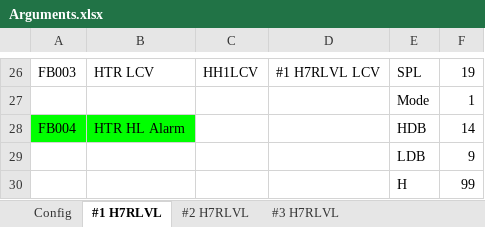
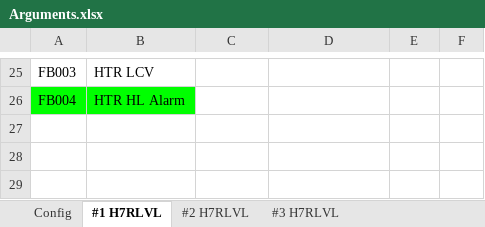
Before and after one commit to jiyao94/LibMaster, an Excel workbook: Arguments.xlsx, sheet #1 H7RLVL, drawn as a sheet; only a part is shown, gaps mark what is left out; values as stored, in another font and other column widths than the file's, no borders; removed rows and columns are numbered as before the commit, all else as after; the diff covers the shown part only; the diff names each change by its address in the sheet, - before the commit and + after, or states it on an @@ line.

```diff
--- a/Arguments.xlsx (sheet #1 H7RLVL)
+++ b/Arguments.xlsx (sheet #1 H7RLVL)
-C25: HH1LCV
+C25: (empty)
-D25: #1 H7RLVL LCV
+D25: (empty)
-E25: SPL
+E25: (empty)
-F25: 19
+F25: (empty)
-row 27:  |  |  |  | Mode | 1
-E26: HDB
+E26: (empty)
-F26: 14
+F26: (empty)
-row 29:  |  |  |  | LDB | 9
-row 30:  |  |  |  | H | 99
```
Also changed, not shown: 1 removed row and 28 edited cells elsewhere in this sheet, sheet #2 H7RLVL, sheet #3 H7RLVL, Library/DPU01_Lib Demo2.xlsx, Library/DPU01_Lib Demo3.xlsx, 4 other files.
